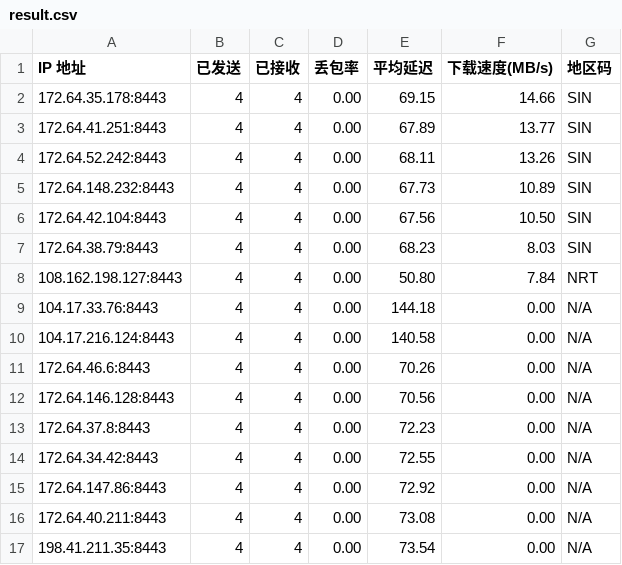
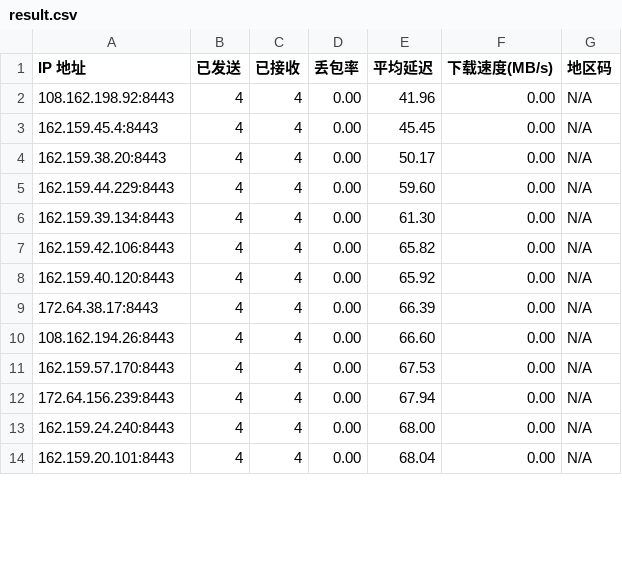
Before and after one commit to genequ/cfst, a CSV file: result.csv, drawn as a sheet; only a part is shown; the diff covers the shown part only.

Commit message:
CFST results update 2025-09-27 16:05:29

```diff
--- a/result.csv
+++ b/result.csv
@@ -1,17 +1,14 @@
 IP 地址,已发送,已接收,丢包率,平均延迟,下载速度(MB/s),地区码
-172.64.35.178:8443,4,4,0.00,69.15,14.66,SIN
-172.64.41.251:8443,4,4,0.00,67.89,13.77,SIN
-172.64.52.242:8443,4,4,0.00,68.11,13.26,SIN
-172.64.148.232:8443,4,4,0.00,67.73,10.89,SIN
-172.64.42.104:8443,4,4,0.00,67.56,10.50,SIN
-172.64.38.79:8443,4,4,0.00,68.23,8.03,SIN
-108.162.198.127:8443,4,4,0.00,50.80,7.84,NRT
-104.17.33.76:8443,4,4,0.00,144.18,0.00,N/A
-104.17.216.124:8443,4,4,0.00,140.58,0.00,N/A
-172.64.46.6:8443,4,4,0.00,70.26,0.00,N/A
-172.64.146.128:8443,4,4,0.00,70.56,0.00,N/A
-172.64.37.8:8443,4,4,0.00,72.23,0.00,N/A
-172.64.34.42:8443,4,4,0.00,72.55,0.00,N/A
-172.64.147.86:8443,4,4,0.00,72.92,0.00,N/A
-172.64.40.211:8443,4,4,0.00,73.08,0.00,N/A
-198.41.211.35:8443,4,4,0.00,73.54,0.00,N/A
+108.162.198.92:8443,4,4,0.00,41.96,0.00,N/A
+162.159.45.4:8443,4,4,0.00,45.45,0.00,N/A
+162.159.38.20:8443,4,4,0.00,50.17,0.00,N/A
+162.159.44.229:8443,4,4,0.00,59.60,0.00,N/A
+162.159.39.134:8443,4,4,0.00,61.30,0.00,N/A
+162.159.42.106:8443,4,4,0.00,65.82,0.00,N/A
+162.159.40.120:8443,4,4,0.00,65.92,0.00,N/A
+172.64.38.17:8443,4,4,0.00,66.39,0.00,N/A
+108.162.194.26:8443,4,4,0.00,66.60,0.00,N/A
+162.159.57.170:8443,4,4,0.00,67.53,0.00,N/A
+172.64.156.239:8443,4,4,0.00,67.94,0.00,N/A
+162.159.24.240:8443,4,4,0.00,68.00,0.00,N/A
+162.159.20.101:8443,4,4,0.00,68.04,0.00,N/A
```
Also changed, not shown: 3 added rows and 8 edited cells elsewhere in this file.
